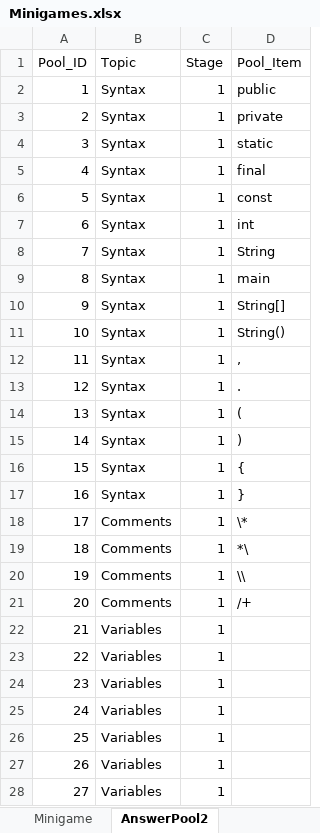
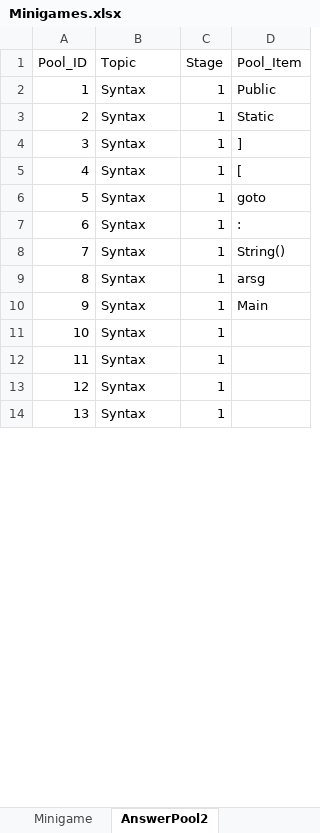
Before and after one commit to fernandezaaron/CodexLearning, an Excel workbook: assets/excel/Minigames.xlsx, sheet AnswerPool2, drawn as a sheet; only a part is shown; values as stored, in another font and other column widths than the file's, no borders; removed rows and columns are numbered as before the commit, all else as after; the diff covers the shown part only; the diff names each change by its address in the sheet, - before the commit and + after, or states it on an @@ line.

```diff
--- a/assets/excel/Minigames.xlsx (sheet AnswerPool2)
+++ b/assets/excel/Minigames.xlsx (sheet AnswerPool2)
-D2 (Pool_Item): public
+D2 (Pool_Item): Public
-row 3: 2 | Syntax | 1 | private
@@ column A (Pool_ID) renumbered between rows 3 and 16 @@
-D3 (Pool_Item): static
+D3 (Pool_Item): Static
-D4 (Pool_Item): final
+D4 (Pool_Item): ]
-D5 (Pool_Item): const
+D5 (Pool_Item): [
-row 7: 6 | Syntax | 1 | int
-D6 (Pool_Item): String
+D6 (Pool_Item): goto
-D7 (Pool_Item): main
+D7 (Pool_Item): :
-row 10: 9 | Syntax | 1 | String[]
-D9 (Pool_Item): ,
+D9 (Pool_Item): arsg
-D10 (Pool_Item): .
+D10 (Pool_Item): Main
-D11 (Pool_Item): (
+D11 (Pool_Item): (empty)
-D12 (Pool_Item): )
+D12 (Pool_Item): (empty)
-D13 (Pool_Item): {
+D13 (Pool_Item): (empty)
-D14 (Pool_Item): }
+D14 (Pool_Item): (empty)
-row 18: 17 | Comments | 1 | \*
-row 19: 18 | Comments | 1 | *\
-row 20: 19 | Comments | 1 | \\
-row 21: 20 | Comments | 1 | /+
-row 22: 21 | Variables | 1
-row 23: 22 | Variables | 1
-row 24: 23 | Variables | 1
-row 25: 24 | Variables | 1
-row 26: 25 | Variables | 1
-row 27: 26 | Variables | 1
-row 28: 27 | Variables | 1
```
Also changed, not shown: 171 removed rows and 2 edited cells elsewhere in this sheet, sheet Minigame, 2 other files.
